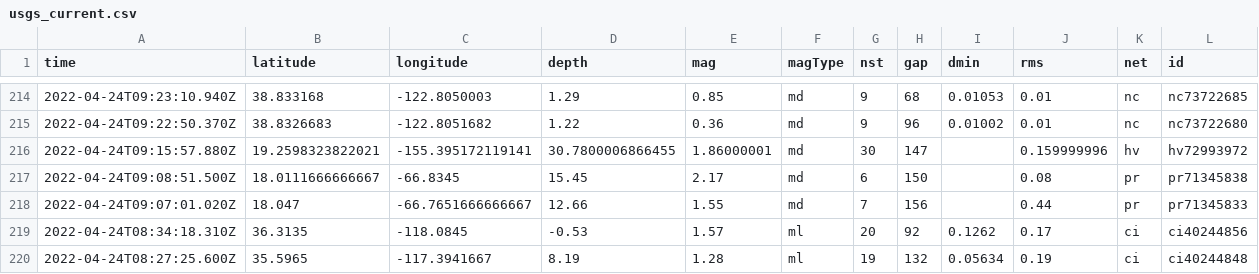
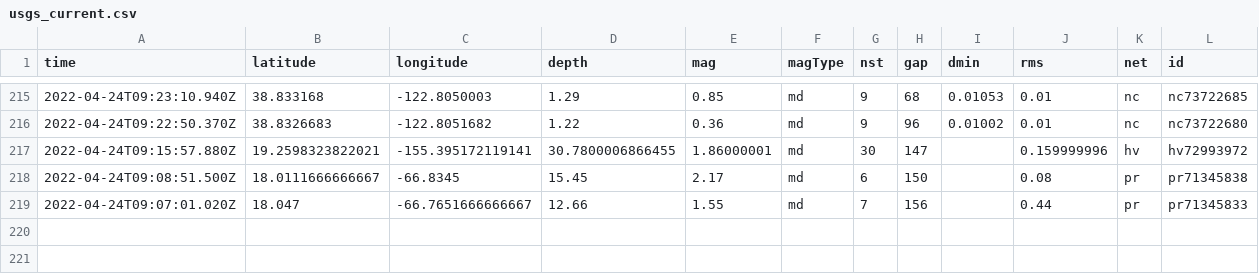
Before and after one commit to adriandgarcia/nicar2022_github_actions, a CSV file: usgs_current.csv, drawn as a sheet; only a part is shown, gaps mark what is left out; removed rows and columns are numbered as before the commit, all else as after; rows hold the shown columns only; the diff covers the shown part only; the diff names each change by its address in the sheet, - before the commit and + after, or states it on an @@ line.

```diff
--- a/usgs_current.csv
+++ b/usgs_current.csv
-row 219: 2022-04-24T08:34:18.310Z | 36.3135 | -118.0845 | -0.53 | 1.57 | ml | 20 | 92 | 0.1262 | 0.17 | ci | ci40244856
-row 220: 2022-04-24T08:27:25.600Z | 35.5965 | -117.3941667 | 8.19 | 1.28 | ml | 19 | 132 | 0.05634 | 0.19 | ci | ci40244848
```
Also changed, not shown: 1 added row, 2 removed rows and 4 edited cells elsewhere in this file, 1 other file.
